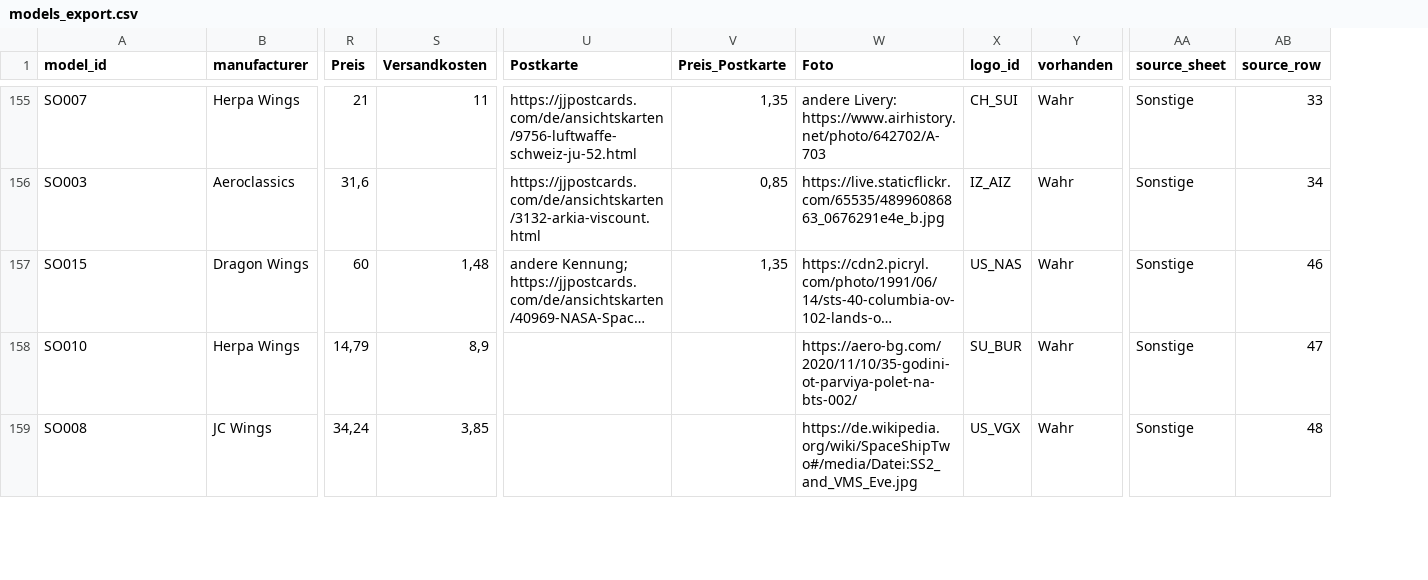
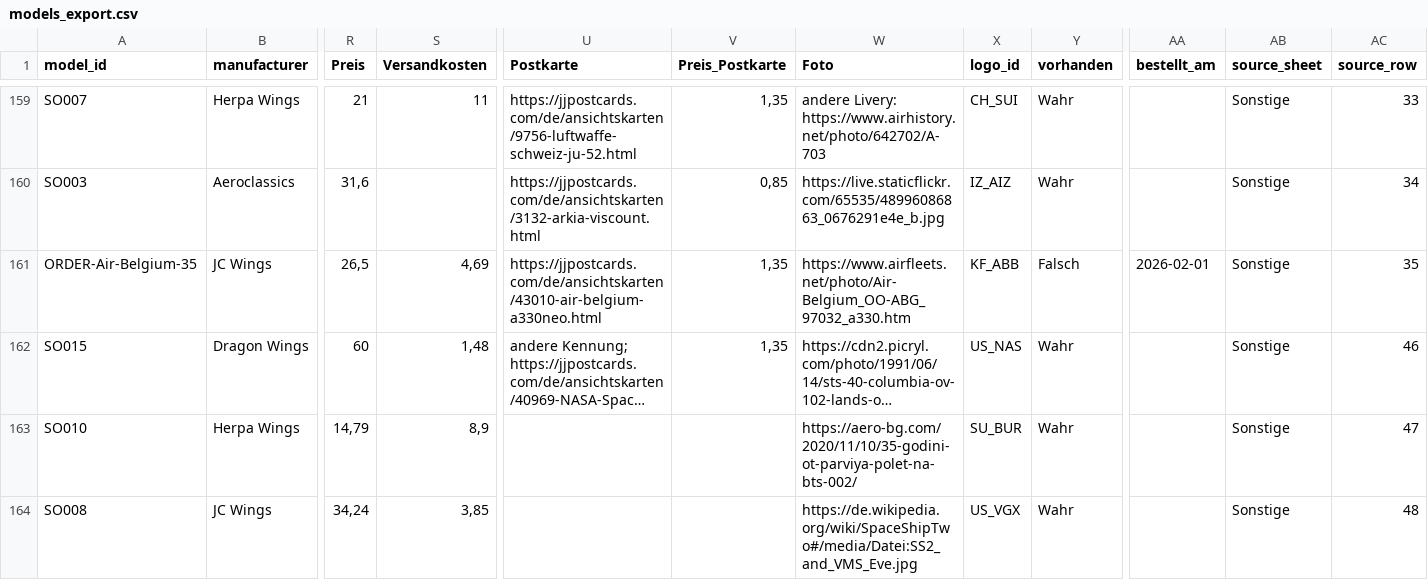
Before and after one commit to ugnet90/aircraft-labels, a CSV file: models_export.csv, drawn as a sheet; only a part is shown, gaps mark what is left out; long unchanged cells end in …; rows hold the shown columns only; the diff covers the shown part only; the diff names each change by its address in the sheet, - before the commit and + after, or states it on an @@ line.

Commit message:
Add files via upload

```diff
--- a/models_export.csv
+++ b/models_export.csv
+column AA (bestellt_am), empty
+row 161: ORDER-Air-Belgium-35 | JC Wings | 26,5 | 4,69 | https://jjpostcards.com/de/ansichtskarten/43010-air-belgium-a330neo.html | 1,35 | https://www.airfleets.net/photo/Air-Belgium_OO-ABG_97032_a330.htm | KF_ABB | Falsch | 2026-02-01 | Sonstige | 35
```
Also changed, not shown: 5 added rows and 4 edited cells elsewhere in this file.
